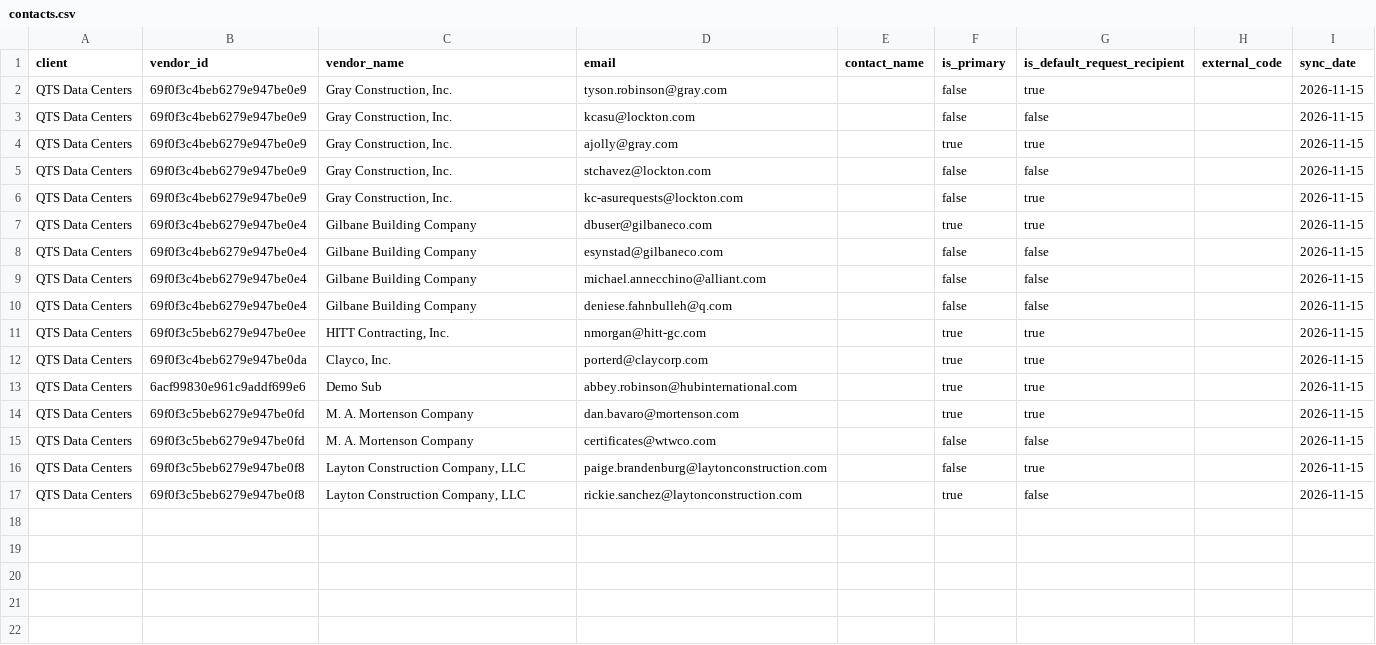
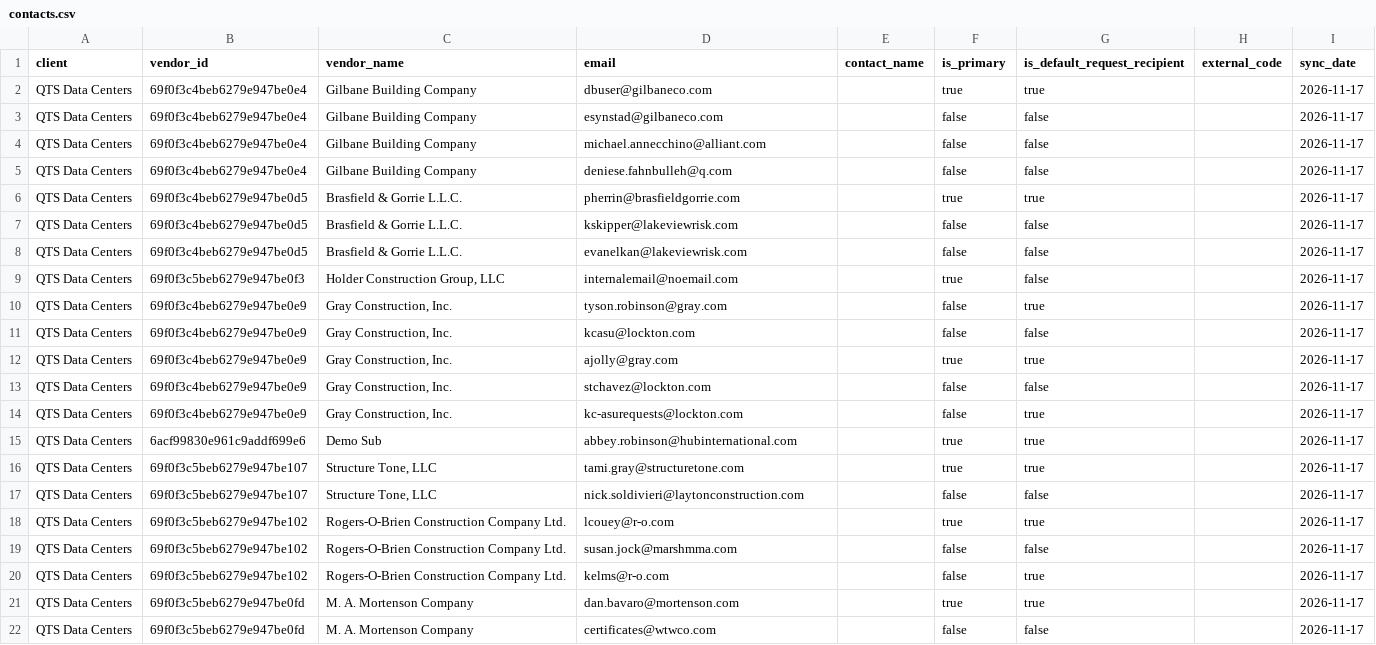
Before and after one commit to PhilipIrving/hubcertsecure, a CSV file: data/trustlayer/contacts.csv, drawn as a sheet.

```diff
--- a/data/trustlayer/contacts.csv
+++ b/data/trustlayer/contacts.csv
@@ -1,17 +1,22 @@
 client,vendor_id,vendor_name,email,contact_name,is_primary,is_default_request_recipient,external_code,sync_date
-QTS Data Centers,69f0f3c4beb6279e947be0e9,"Gray Construction, Inc.",tyson.robinson@gray.com,,false,true,,2026-11-15
-QTS Data Centers,69f0f3c4beb6279e947be0e9,"Gray Construction, Inc.",kcasu@lockton.com,,false,false,,2026-11-15
-QTS Data Centers,69f0f3c4beb6279e947be0e9,"Gray Construction, Inc.",ajolly@gray.com,,true,true,,2026-11-15
-QTS Data Centers,69f0f3c4beb6279e947be0e9,"Gray Construction, Inc.",stchavez@lockton.com,,false,false,,2026-11-15
-QTS Data Centers,69f0f3c4beb6279e947be0e9,"Gray Construction, Inc.",kc-asurequests@lockton.com,,false,true,,2026-11-15
-QTS Data Centers,69f0f3c4beb6279e947be0e4,Gilbane Building Company,dbuser@gilbaneco.com,,true,true,,2026-11-15
-QTS Data Centers,69f0f3c4beb6279e947be0e4,Gilbane Building Company,esynstad@gilbaneco.com,,false,false,,2026-11-15
-QTS Data Centers,69f0f3c4beb6279e947be0e4,Gilbane Building Company,michael.annecchino@alliant.com,,false,false,,2026-11-15
-QTS Data Centers,69f0f3c4beb6279e947be0e4,Gilbane Building Company,deniese.fahnbulleh@q.com,,false,false,,2026-11-15
-QTS Data Centers,69f0f3c5beb6279e947be0ee,"HITT Contracting, Inc.",nmorgan@hitt-gc.com,,true,true,,2026-11-15
-QTS Data Centers,69f0f3c4beb6279e947be0da,"Clayco, Inc.",porterd@claycorp.com,,true,true,,2026-11-15
-QTS Data Centers,6acf99830e961c9addf699e6,Demo Sub,abbey.robinson@hubinternational.com,,true,true,,2026-11-15
-QTS Data Centers,69f0f3c5beb6279e947be0fd,M. A. Mortenson Company,dan.bavaro@mortenson.com,,true,true,,2026-11-15
-QTS Data Centers,69f0f3c5beb6279e947be0fd,M. A. Mortenson Company,certificates@wtwco.com,,false,false,,2026-11-15
-QTS Data Centers,69f0f3c5beb6279e947be0f8,"Layton Construction Company, LLC",paige.brandenburg@laytonconstruction.com,,false,true,,2026-11-15
-QTS Data Centers,69f0f3c5beb6279e947be0f8,"Layton Construction Company, LLC",rickie.sanchez@laytonconstruction.com,,true,false,,2026-11-15
+QTS Data Centers,69f0f3c4beb6279e947be0e4,Gilbane Building Company,dbuser@gilbaneco.com,,true,true,,2026-11-17
+QTS Data Centers,69f0f3c4beb6279e947be0e4,Gilbane Building Company,esynstad@gilbaneco.com,,false,false,,2026-11-17
+QTS Data Centers,69f0f3c4beb6279e947be0e4,Gilbane Building Company,michael.annecchino@alliant.com,,false,false,,2026-11-17
+QTS Data Centers,69f0f3c4beb6279e947be0e4,Gilbane Building Company,deniese.fahnbulleh@q.com,,false,false,,2026-11-17
+QTS Data Centers,69f0f3c4beb6279e947be0d5,Brasfield & Gorrie L.L.C.,pherrin@brasfieldgorrie.com,,true,true,,2026-11-17
+QTS Data Centers,69f0f3c4beb6279e947be0d5,Brasfield & Gorrie L.L.C.,kskipper@lakeviewrisk.com,,false,false,,2026-11-17
+QTS Data Centers,69f0f3c4beb6279e947be0d5,Brasfield & Gorrie L.L.C.,evanelkan@lakeviewrisk.com,,false,false,,2026-11-17
+QTS Data Centers,69f0f3c5beb6279e947be0f3,"Holder Construction Group, LLC",internalemail@noemail.com,,true,false,,2026-11-17
+QTS Data Centers,69f0f3c4beb6279e947be0e9,"Gray Construction, Inc.",tyson.robinson@gray.com,,false,true,,2026-11-17
+QTS Data Centers,69f0f3c4beb6279e947be0e9,"Gray Construction, Inc.",kcasu@lockton.com,,false,false,,2026-11-17
+QTS Data Centers,69f0f3c4beb6279e947be0e9,"Gray Construction, Inc.",ajolly@gray.com,,true,true,,2026-11-17
+QTS Data Centers,69f0f3c4beb6279e947be0e9,"Gray Construction, Inc.",stchavez@lockton.com,,false,false,,2026-11-17
+QTS Data Centers,69f0f3c4beb6279e947be0e9,"Gray Construction, Inc.",kc-asurequests@lockton.com,,false,true,,2026-11-17
+QTS Data Centers,6acf99830e961c9addf699e6,Demo Sub,abbey.robinson@hubinternational.com,,true,true,,2026-11-17
+QTS Data Centers,69f0f3c5beb6279e947be107,"Structure Tone, LLC",tami.gray@structuretone.com,,true,true,,2026-11-17
+QTS Data Centers,69f0f3c5beb6279e947be107,"Structure Tone, LLC",nick.soldivieri@laytonconstruction.com,,false,false,,2026-11-17
+QTS Data Centers,69f0f3c5beb6279e947be102,Rogers-O-Brien Construction Company Ltd.,lcouey@r-o.com,,true,true,,2026-11-17
+QTS Data Centers,69f0f3c5beb6279e947be102,Rogers-O-Brien Construction Company Ltd.,susan.jock@marshmma.com,,false,false,,2026-11-17
+QTS Data Centers,69f0f3c5beb6279e947be102,Rogers-O-Brien Construction Company Ltd.,kelms@r-o.com,,false,true,,2026-11-17
+QTS Data Centers,69f0f3c5beb6279e947be0fd,M. A. Mortenson Company,dan.bavaro@mortenson.com,,true,true,,2026-11-17
+QTS Data Centers,69f0f3c5beb6279e947be0fd,M. A. Mortenson Company,certificates@wtwco.com,,false,false,,2026-11-17
```
Also changed, not shown: data/trustlayer/context_objects.csv, data/trustlayer/context_record_attributes.csv, 50 other files.
